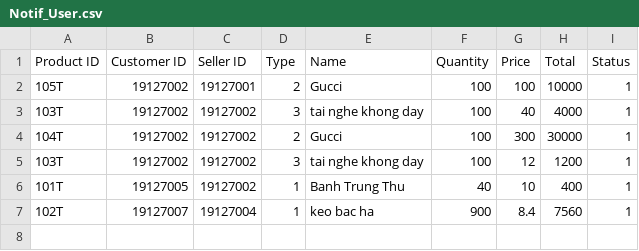
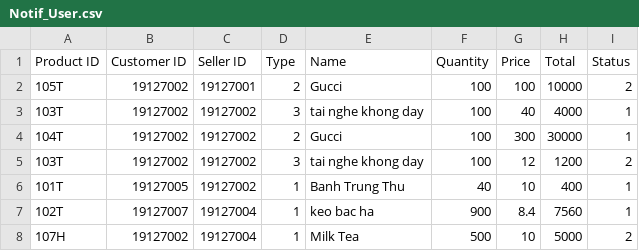
Before and after one commit to molr298/Project-Team10, a CSV file: Project-Team10/Project-Team10/Notification/Notif_User.csv, drawn as a sheet.

```diff
--- a/Project-Team10/Project-Team10/Notification/Notif_User.csv
+++ b/Project-Team10/Project-Team10/Notification/Notif_User.csv
@@ -1,7 +1,8 @@
 Product ID;Customer ID;Seller ID;Type;Name;Quantity;Price;Total;Status
-105T;19127002;19127001;2;Gucci;100;100;10000;1
+105T;19127002;19127001;2;Gucci;100;100;10000;2
 103T;19127002;19127002;3;tai nghe khong day;100;40;4000;1
 104T;19127002;19127002;2;Gucci;100;300;30000;1
-103T;19127002;19127002;3;tai nghe khong day;100;12;1200;1
+103T;19127002;19127002;3;tai nghe khong day;100;12;1200;2
 101T;19127005;19127002;1;Banh Trung Thu;40;10;400;1
 102T;19127007;19127004;1;keo bac ha;900;8.4;7560;1
+107H;19127002;19127004;1;Milk Tea;500;10;5000;2
```
Also changed, not shown: Project-Team10/Project-Team10/Notification/Notif_Admin.csv, 21 other files.
